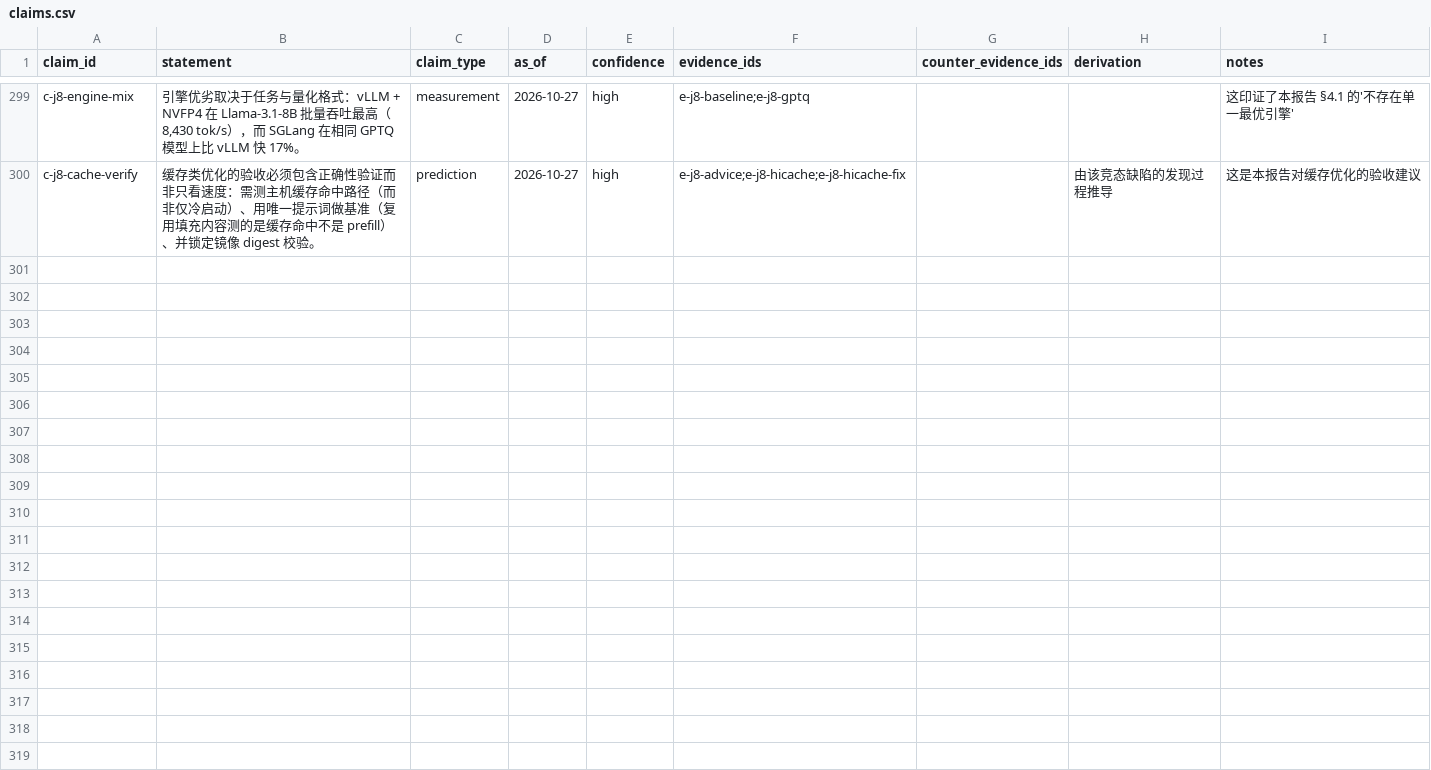
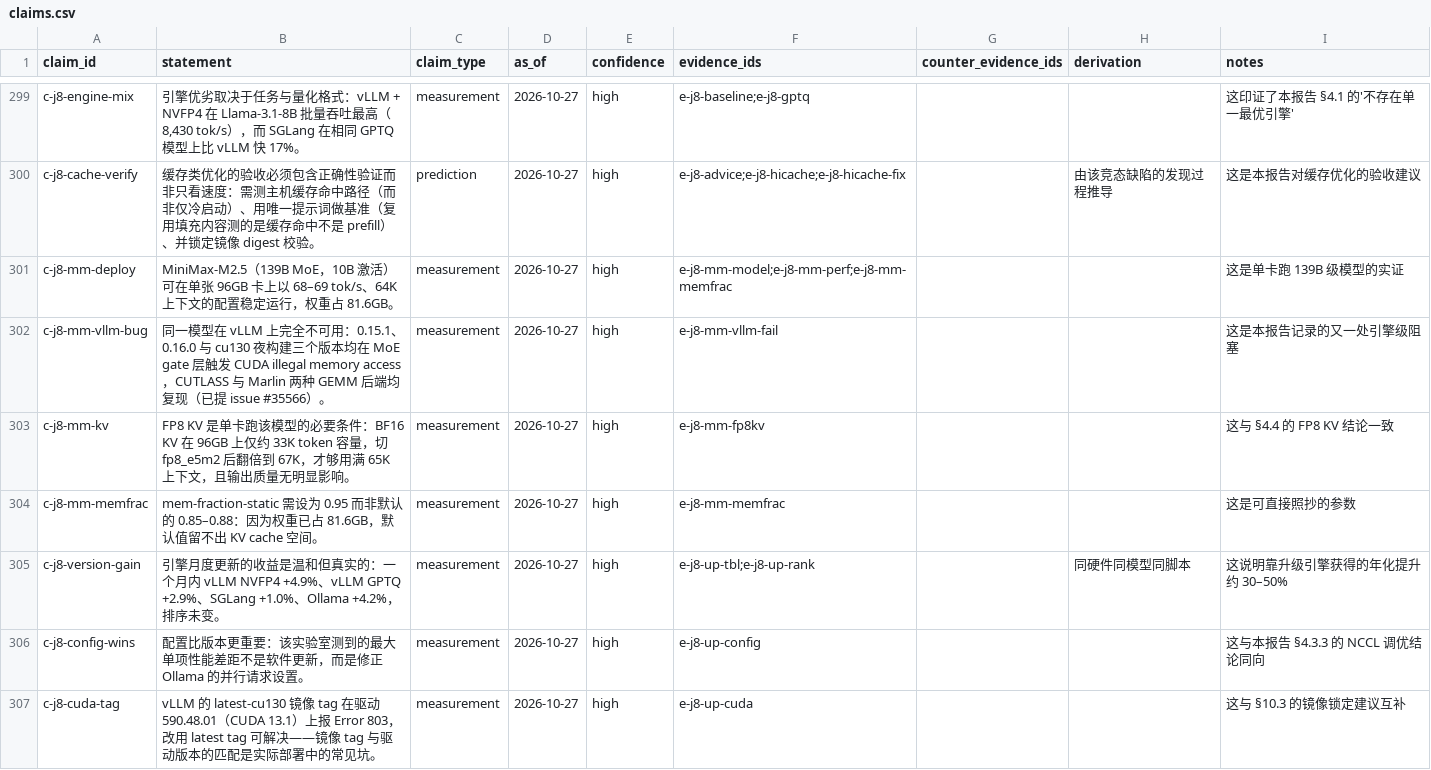
Before and after one commit to taishan1994/DeepResearchRSI, a CSV file: research/rtx-pro-6000/claims.csv, drawn as a sheet; only a part is shown, gaps mark what is left out.

```diff
--- a/research/rtx-pro-6000/claims.csv
+++ b/research/rtx-pro-6000/claims.csv
@@ -300 +300,8 @@
 "c-j8-cache-verify","缓存类优化的验收必须包含正确性验证而非只看速度：需测主机缓存命中路径（而非仅冷启动）、用唯一提示词做基准（复用填充内容测的是缓存命中不是 prefill）、并锁定镜像 digest 校验。","prediction","2026-10-27","high","e-j8-advice;e-j8-hicache;e-j8-hicache-fix","","由该竞态缺陷的发现过程推导","这是本报告对缓存优化的验收建议"
+"c-j8-mm-deploy","MiniMax-M2.5（139B MoE，10B 激活）可在单张 96GB 卡上以 68–69 tok/s、64K 上下文的配置稳定运行，权重占 81.6GB。","measurement","2026-10-27","high","e-j8-mm-model;e-j8-mm-perf;e-j8-mm-memfrac","","","这是单卡跑 139B 级模型的实证"
+"c-j8-mm-vllm-bug","同一模型在 vLLM 上完全不可用：0.15.1、0.16.0 与 cu130 夜构建三个版本均在 MoE gate 层触发 CUDA illegal memory access，CUTLASS 与 Marlin 两种 GEMM 后端均复现（已提 issue #35566）。","measurement","2026-10-27","high","e-j8-mm-vllm-fail","","","这是本报告记录的又一处引擎级阻塞"
+"c-j8-mm-kv","FP8 KV 是单卡跑该模型的必要条件：BF16 KV 在 96GB 上仅约 33K token 容量，切 fp8_e5m2 后翻倍到 67K，才够用满 65K 上下文，且输出质量无明显影响。","measurement","2026-10-27","high","e-j8-mm-fp8kv","","","这与 §4.4 的 FP8 KV 结论一致"
+"c-j8-mm-memfrac","mem-fraction-static 需设为 0.95 而非默认的 0.85–0.88：因为权重已占 81.6GB，默认值留不出 KV cache 空间。","measurement","2026-10-27","high","e-j8-mm-memfrac","","","这是可直接照抄的参数"
+"c-j8-version-gain","引擎月度更新的收益是温和但真实的：一个月内 vLLM NVFP4 +4.9%、vLLM GPTQ +2.9%、SGLang +1.0%、Ollama +4.2%，排序未变。","measurement","2026-10-27","high","e-j8-up-tbl;e-j8-up-rank","","同硬件同模型同脚本","这说明靠升级引擎获得的年化提升约 30–50%"
+"c-j8-config-wins","配置比版本更重要：该实验室测到的最大单项性能差距不是软件更新，而是修正 Ollama 的并行请求设置。","measurement","2026-10-27","high","e-j8-up-config","","","这与本报告 §4.3.3 的 NCCL 调优结论同向"
+"c-j8-cuda-tag","vLLM 的 latest-cu130 镜像 tag 在驱动 590.48.01（CUDA 13.1）上报 Error 803，改用 latest tag 可解决——镜像 tag 与驱动版本的匹配是实际部署中的常见坑。","measurement","2026-10-27","high","e-j8-up-cuda","","","这与 §10.3 的镜像锁定建议互补"
```
Also changed, not shown: research/rtx-pro-6000/evidence.csv, research/rtx-pro-6000/sources.csv, 1 other file.
